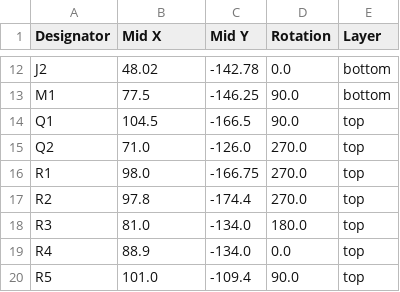
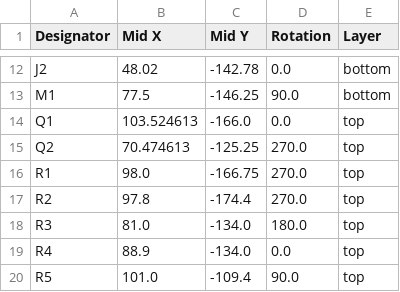
Before and after one commit to open-neuroscience/Fly_highthroughput, a CSV file: electronics/Infrared_n_motors/production/positions.csv, drawn as a sheet; only a part is shown, gaps mark what is left out.

```diff
--- a/electronics/Infrared_n_motors/production/positions.csv
+++ b/electronics/Infrared_n_motors/production/positions.csv
@@ -13,4 +13,4 @@ J2,48.02,-142.78,0.0,bottom
 M1,77.5,-146.25,90.0,bottom
-Q1,104.5,-166.5,90.0,top
-Q2,71.0,-126.0,270.0,top
+Q1,103.524613,-166.0,0.0,top
+Q2,70.474613,-125.25,270.0,top
 R1,98.0,-166.75,270.0,top
```
Also changed, not shown: electronics/main_board/production/bom.csv, electronics/main_board/production/designators.csv, 7 other files.
